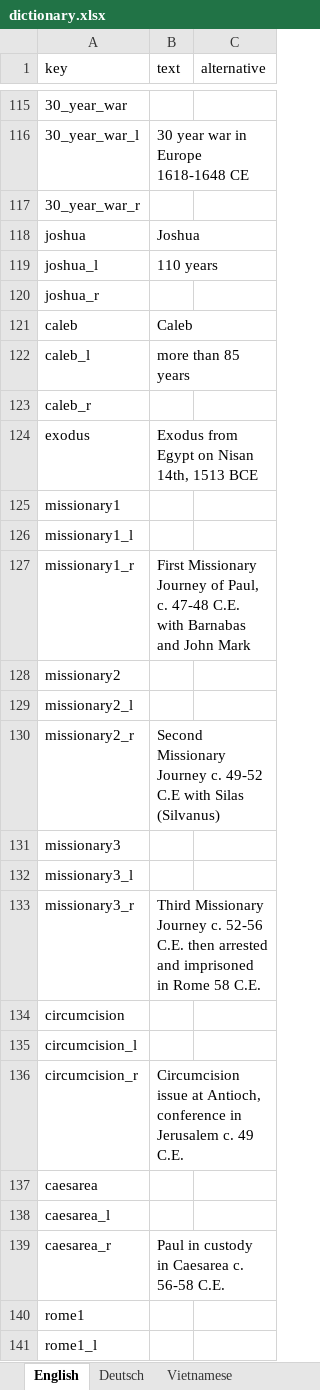
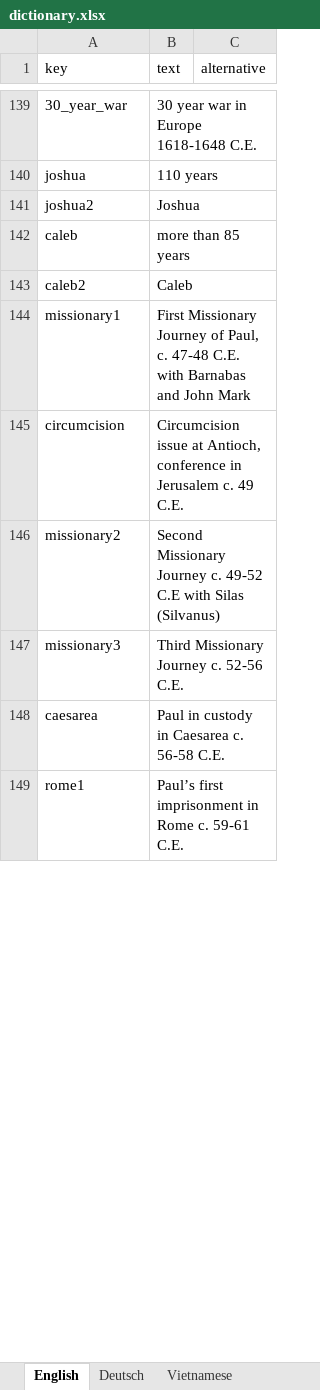
Before and after one commit to kreier/timeline, an Excel workbook: db/dictionary.xlsx, sheet English, drawn as a sheet; only a part is shown, gaps mark what is left out; values as stored, in another font and other column widths than the file's, no borders; removed rows and columns are numbered as before the commit, all else as after; the diff covers the shown part only; the diff names each change by its address in the sheet, - before the commit and + after, or states it on an @@ line.

```diff
--- a/db/dictionary.xlsx (sheet English)
+++ b/db/dictionary.xlsx (sheet English)
-B139 (text): (empty)
+B139 (text): 30 year war in Europe 1618-1648 C.E.
-row 116: 30_year_war_l | 30 year war in Europe 1618-1648 CE
-row 117: 30_year_war_r
-B140 (text): Joshua
+B140 (text): 110 years
-row 119: joshua_l | 110 years
-row 120: joshua_r
+row 141: joshua2 | Joshua
-B142 (text): Caleb
+B142 (text): more than 85 years
-row 122: caleb_l | more than 85 years
-row 123: caleb_r
-row 124: exodus | Exodus from Egypt on Nisan 14th, 1513 BCE
+row 143: caleb2 | Caleb
-B144 (text): (empty)
+B144 (text): First Missionary Journey of Paul, c. 47-48 C.E. with Barnabas and John Mark
-row 126: missionary1_l
-row 127: missionary1_r | First Missionary Journey of Paul, c. 47-48 C.E. with Barnabas and John Mark
+row 145: circumcision | Circumcision issue at Antioch, conference in Jerusalem c. 49 C.E.
-B146 (text): (empty)
+B146 (text): Second Missionary Journey c. 49-52 C.E with Silas (Silvanus)
-row 129: missionary2_l
-row 130: missionary2_r | Second Missionary Journey c. 49-52 C.E with Silas (Silvanus)
-B147 (text): (empty)
+B147 (text): Third Missionary Journey c. 52-56 C.E.
-row 132: missionary3_l
-row 133: missionary3_r | Third Missionary Journey c. 52-56 C.E. then arrested and imprisoned in Rome 58 C.E.
-row 134: circumcision
-row 135: circumcision_l
-row 136: circumcision_r | Circumcision issue at Antioch, conference in Jerusalem c. 49 C.E.
-B148 (text): (empty)
+B148 (text): Paul in custody in Caesarea c. 56-58 C.E.
-row 138: caesarea_l
-row 139: caesarea_r | Paul in custody in Caesarea c. 56-58 C.E.
-B149 (text): (empty)
+B149 (text): Paul’s first imprisonment in Rome c. 59-61 C.E.
-row 141: rome1_l
```
Also changed, not shown: 66 added rows, 30 removed rows, 2 moved rows and 11 edited cells elsewhere in this sheet, sheet Deutsch, sheet Vietnamese, 2 other files.
